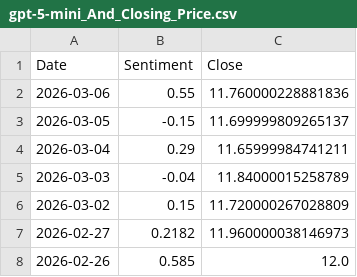
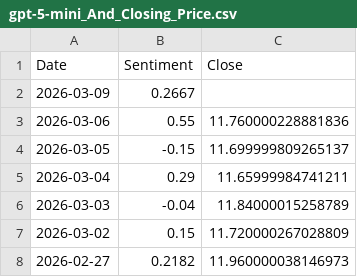
Before and after one commit to kaijian1124/FYP2, a CSV file: Source/Data/processed/sentiment/gpt-5-mini_And_Closing_Price.csv, drawn as a sheet; only a part is shown; the shorter side is filled out with more unchanged rows.

```diff
--- a/Source/Data/processed/sentiment/gpt-5-mini_And_Closing_Price.csv
+++ b/Source/Data/processed/sentiment/gpt-5-mini_And_Closing_Price.csv
@@ -1,2 +1,3 @@
 Date,Sentiment,Close
+2026-03-09,0.2667,
 2026-03-06,0.55,11.760000228881836
```
Also changed, not shown: Source/Data/processed/sentiment/gpt-5-mini_avg_sentiment.csv, Source/Data/processed/sentiment/gpt-5-nano_And_Closing_Price.csv, 10 other files.
